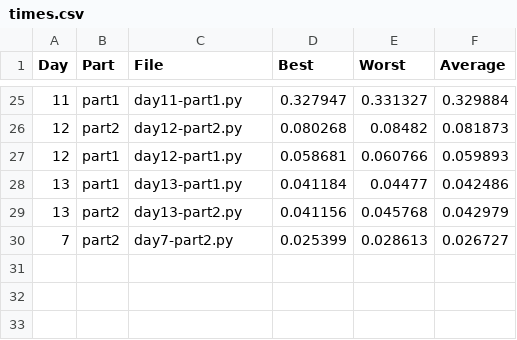
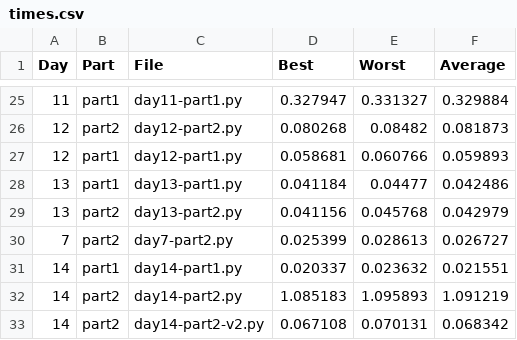
Before and after one commit to SuchithSridhar/AdventOfCode2024, a CSV file: times.csv, drawn as a sheet; only a part is shown, gaps mark what is left out; the diff names each change by its address in the sheet, - before the commit and + after, or states it on an @@ line.

```diff
--- a/times.csv
+++ b/times.csv
+row 31: 14 | part1 | day14-part1.py | 0.020337 | 0.023632 | 0.021551
+row 32: 14 | part2 | day14-part2.py | 1.085183 | 1.095893 | 1.091219
+row 33: 14 | part2 | day14-part2-v2.py | 0.067108 | 0.070131 | 0.068342
```
Also changed, not shown: 6 other files.
